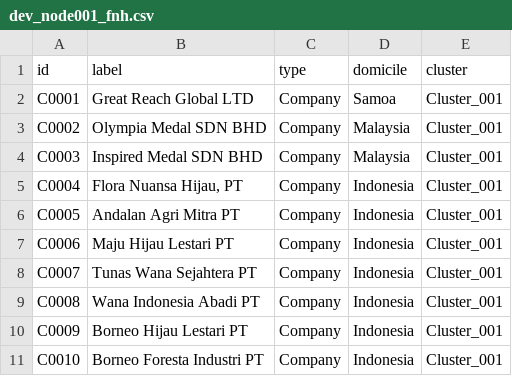
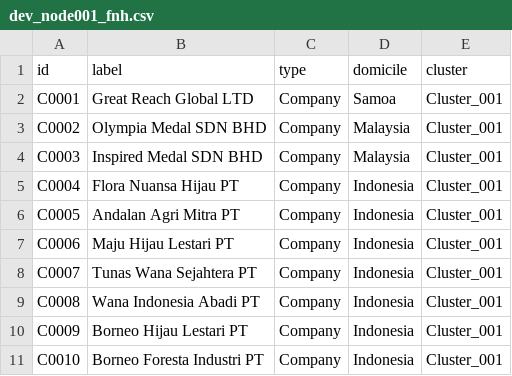
Before and after one commit to atma9ra/pulpdata, a CSV file: dev_node001_fnh.csv, drawn as a sheet; only a part is shown.

Commit message:
Add files via upload

```diff
--- a/dev_node001_fnh.csv
+++ b/dev_node001_fnh.csv
@@ -4,3 +4,3 @@ C0002;Olympia Medal SDN BHD;Company;Malaysia;Cluster_001
 C0003;Inspired Medal SDN BHD;Company;Malaysia;Cluster_001
-C0004;Flora Nuansa Hijau, PT;Company;Indonesia;Cluster_001
+C0004;Flora Nuansa Hijau PT;Company;Indonesia;Cluster_001
 C0005;Andalan Agri Mitra PT;Company;Indonesia;Cluster_001
```
